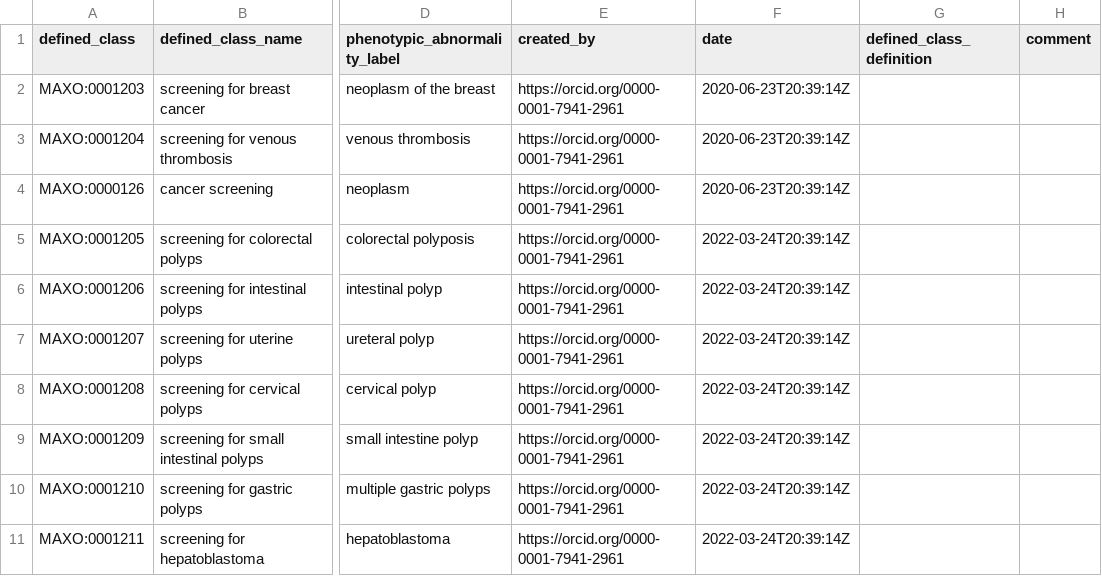
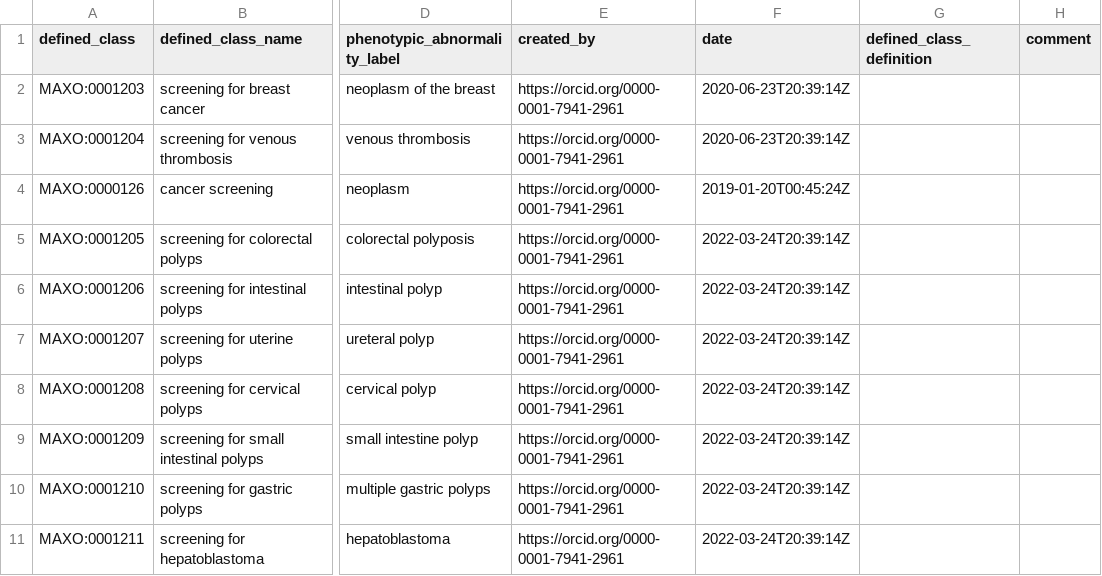
Before and after one commit to monarch-initiative/MAxO, a TSV file: src/patterns/data/manual/screening_for_phenotype.tsv, drawn as a sheet; only a part is shown, gaps mark what is left out; the diff names each change by its address in the sheet, - before the commit and + after, or states it on an @@ line.

```diff
--- a/src/patterns/data/manual/screening_for_phenotype.tsv
+++ b/src/patterns/data/manual/screening_for_phenotype.tsv
-F4 (date): 2020-06-23T20:39:14Z
+F4 (date): 2019-01-20T00:45:24Z
```
Also changed, not shown: src/patterns/data/manual/biopsy_by_location.tsv, src/patterns/data/manual/pharmacotherapy_chemicalrole.tsv, 42 other files.
